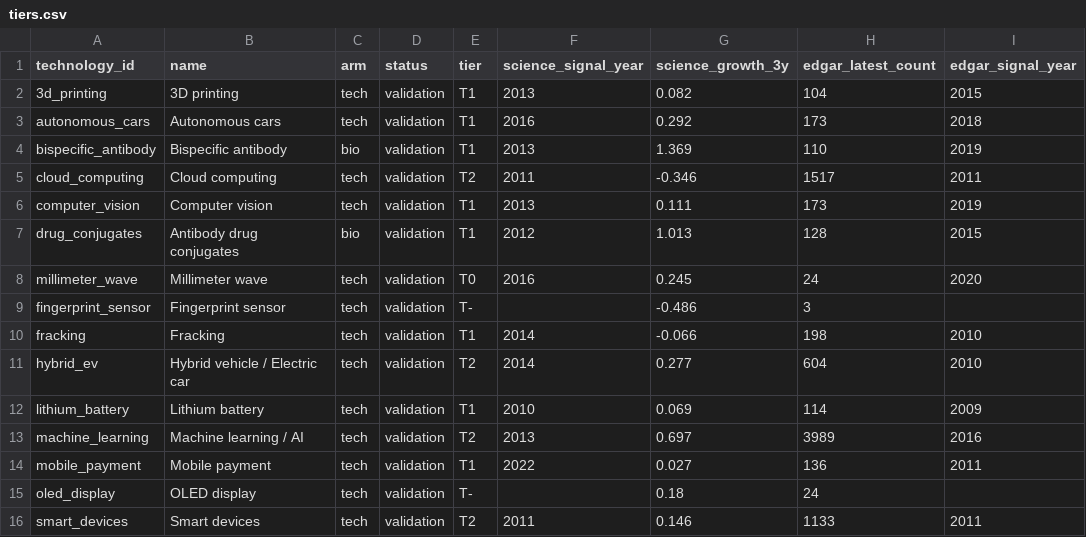
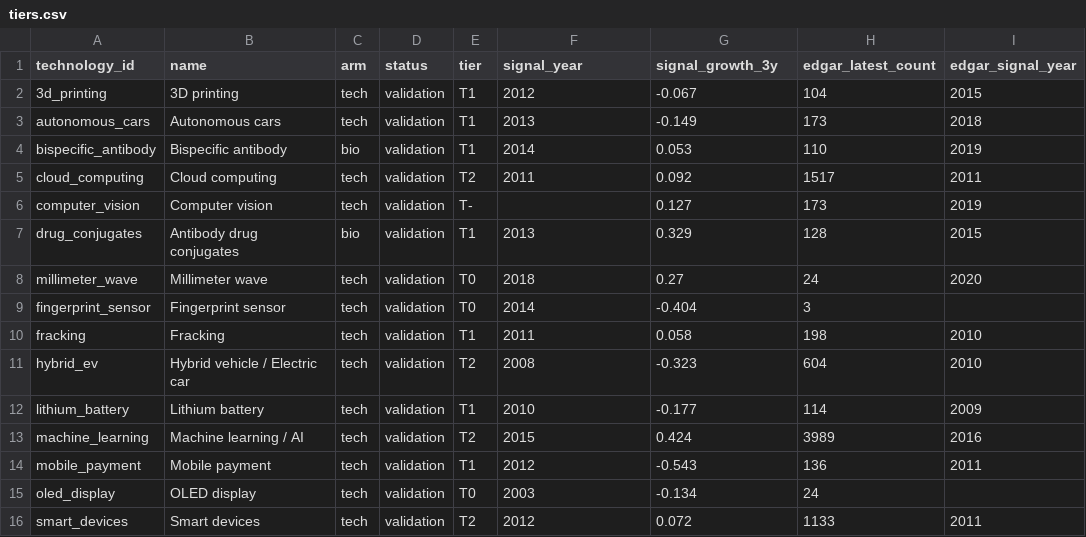
Before and after one commit to Kleb28/money-brain, a CSV file: outputs/tiers.csv, drawn as a sheet; only a part is shown; the diff covers the shown part only.

```diff
--- a/outputs/tiers.csv
+++ b/outputs/tiers.csv
@@ -1,16 +1,16 @@
-technology_id,name,arm,status,tier,science_signal_year,science_growth_3y,edgar_latest_count,edgar_signal_year
-3d_printing,3D printing,tech,validation,T1,2013,0.082,104,2015
-autonomous_cars,Autonomous cars,tech,validation,T1,2016,0.292,173,2018
-bispecific_antibody,Bispecific antibody,bio,validation,T1,2013,1.369,110,2019
-cloud_computing,Cloud computing,tech,validation,T2,2011,-0.346,1517,2011
-computer_vision,Computer vision,tech,validation,T1,2013,0.111,173,2019
-drug_conjugates,Antibody drug conjugates,bio,validation,T1,2012,1.013,128,2015
-millimeter_wave,Millimeter wave,tech,validation,T0,2016,0.245,24,2020
-fingerprint_sensor,Fingerprint sensor,tech,validation,T-,,-0.486,3,
-fracking,Fracking,tech,validation,T1,2014,-0.066,198,2010
-hybrid_ev,Hybrid vehicle / Electric car,tech,validation,T2,2014,0.277,604,2010
-lithium_battery,Lithium battery,tech,validation,T1,2010,0.069,114,2009
-machine_learning,Machine learning / AI,tech,validation,T2,2013,0.697,3989,2016
-mobile_payment,Mobile payment,tech,validation,T1,2022,0.027,136,2011
-oled_display,OLED display,tech,validation,T-,,0.18,24,
-smart_devices,Smart devices,tech,validation,T2,2011,0.146,1133,2011
+technology_id,name,arm,status,tier,signal_year,signal_growth_3y,edgar_latest_count,edgar_signal_year
+3d_printing,3D printing,tech,validation,T1,2012,-0.067,104,2015
+autonomous_cars,Autonomous cars,tech,validation,T1,2013,-0.149,173,2018
+bispecific_antibody,Bispecific antibody,bio,validation,T1,2014,0.053,110,2019
+cloud_computing,Cloud computing,tech,validation,T2,2011,0.092,1517,2011
+computer_vision,Computer vision,tech,validation,T-,,0.127,173,2019
+drug_conjugates,Antibody drug conjugates,bio,validation,T1,2013,0.329,128,2015
+millimeter_wave,Millimeter wave,tech,validation,T0,2018,0.27,24,2020
+fingerprint_sensor,Fingerprint sensor,tech,validation,T0,2014,-0.404,3,
+fracking,Fracking,tech,validation,T1,2011,0.058,198,2010
+hybrid_ev,Hybrid vehicle / Electric car,tech,validation,T2,2008,-0.323,604,2010
+lithium_battery,Lithium battery,tech,validation,T1,2010,-0.177,114,2009
+machine_learning,Machine learning / AI,tech,validation,T2,2015,0.424,3989,2016
+mobile_payment,Mobile payment,tech,validation,T1,2012,-0.543,136,2011
+oled_display,OLED display,tech,validation,T0,2003,-0.134,24,
+smart_devices,Smart devices,tech,validation,T2,2012,0.072,1133,2011
```
Also changed, not shown: 50 edited cells elsewhere in this file, 8 other files.
